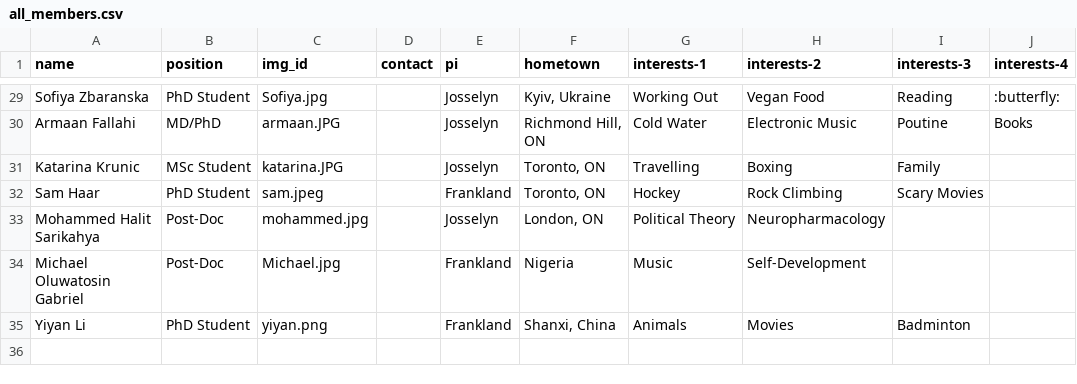
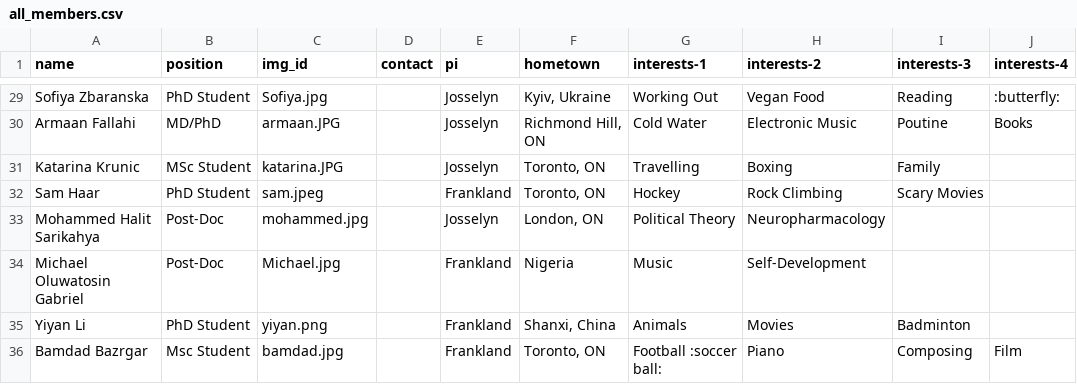
Before and after one commit to jf-lab/jflab, a CSV file: _data/all_members.csv, drawn as a sheet; only a part is shown, gaps mark what is left out.

```diff
--- a/_data/all_members.csv
+++ b/_data/all_members.csv
@@ -35 +35,2 @@ Michael Oluwatosin Gabriel,Post-Doc,Michael.jpg,,Frankland,Nigeria,Music,Self-De
 Yiyan Li,PhD Student,yiyan.png,,Frankland,"Shanxi, China",Animals,Movies,Badminton,
+Bamdad Bazrgar,Msc Student,bamdad.jpg,,Frankland,"Toronto, ON",Football :soccer ball:,Piano,Composing,Film
```
Also changed, not shown: _data/members_processed.csv.
